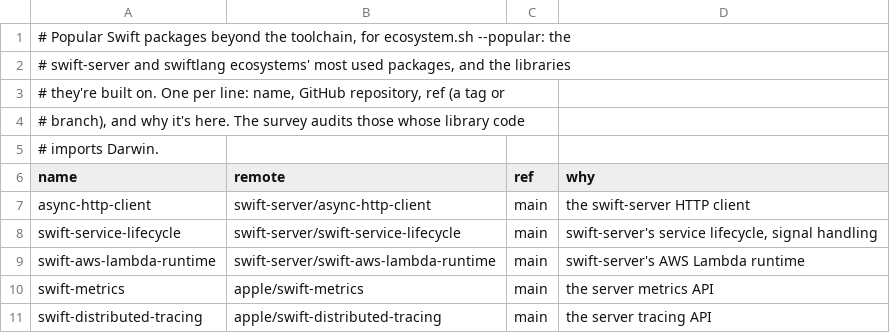
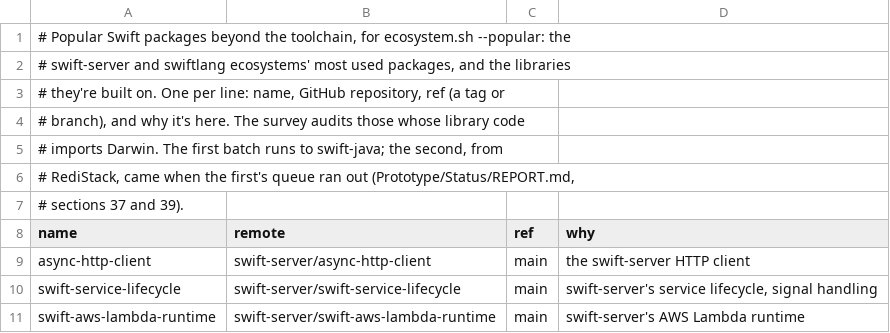
Before and after one commit to milseman/swift-system, a TSV file: Utilities/adopter-coverage/popular.tsv, drawn as a sheet; only a part is shown; the shorter side is filled out with more unchanged rows; the diff covers the shown part only.

Commit message:
adopter-coverage: popular.tsv's second batch, from RediStack
25 more swift-server ecosystem packages, each at main, added when the
first batch's queue ran out: the database and cache clients (RediStack,
valkey-swift, swift-memcache-gsoc, swift-cassandra-client, MongoKitten,
mysql-nio, sqlite-nio, fluent-kit), the metrics backends
(swift-prometheus, swift-statsd-client), messaging (swift-kafka-client,
mqtt-nio, APNSwift), soto-core, swift-profile-recorder,
swift-configuration, swift-http-types, swift-async-dns-resolver,
swift-nio-imap, websocket-kit, swift-websocket, jwt-kit,
swift-openapi-async-http-client, swift-webauthn and
swift-container-plugin. Eight import Darwin in library code and get
package files: soto-core, swift-prometheus, swift-memcache-gsoc,
valkey-swift, swift-profile-recorder, swift-configuration, swift-nio-imap
and sqlite-nio.

```diff
--- a/Utilities/adopter-coverage/popular.tsv
+++ b/Utilities/adopter-coverage/popular.tsv
@@ -4,3 +4,5 @@
 # branch), and why it's here. The survey audits those whose library code
-# imports Darwin.
+# imports Darwin. The first batch runs to swift-java; the second, from
+# RediStack, came when the first's queue ran out (Prototype/Status/REPORT.md,
+# sections 37 and 39).
 name	remote	ref	why
```
Also changed, not shown: 25 added rows elsewhere in this file, 8 other files.
